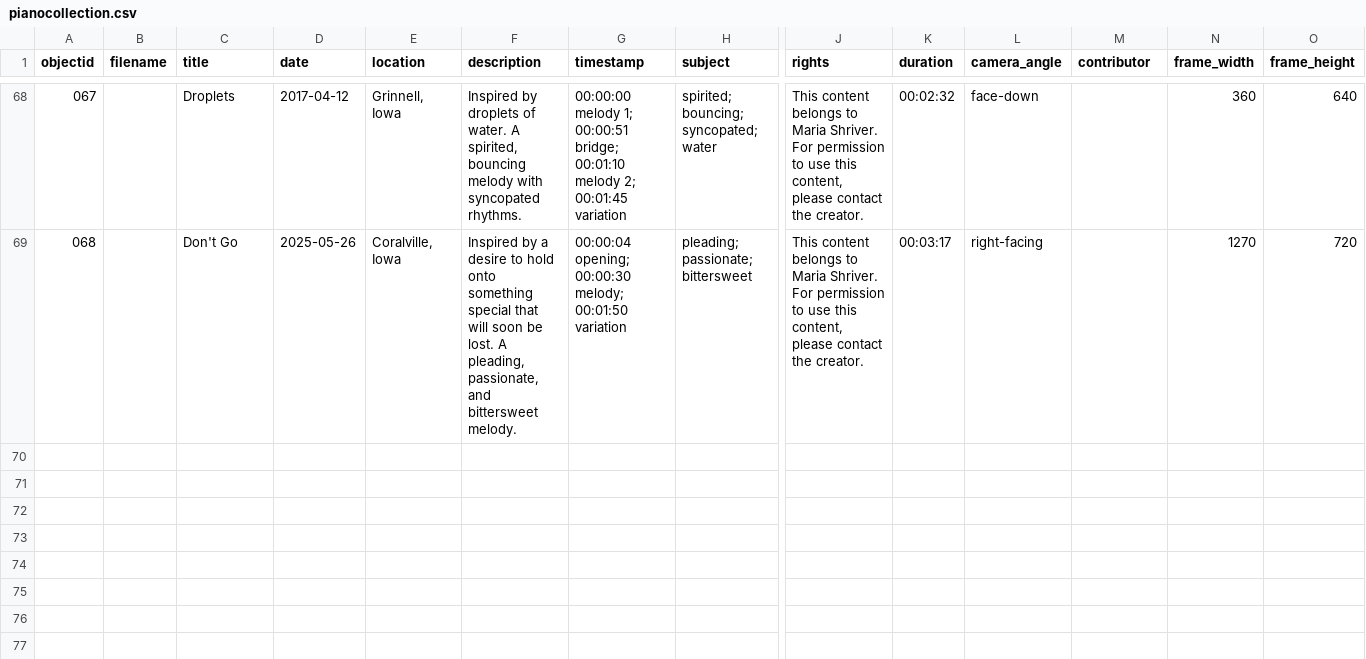
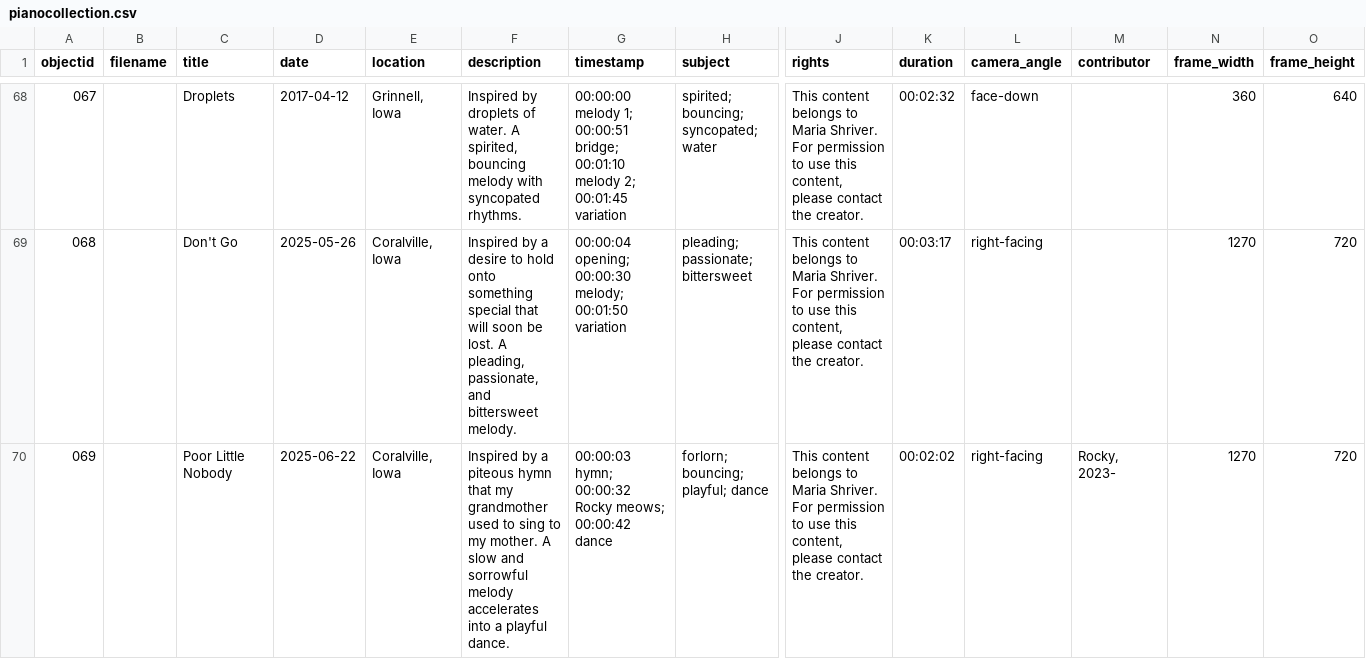
Before and after one commit to mlshriver/piano-collec, a CSV file: _data/pianocollection.csv, drawn as a sheet; only a part is shown, gaps mark what is left out; rows hold the shown columns only; the diff names each change by its address in the sheet, - before the commit and + after, or states it on an @@ line.

Commit message:
Update pianocollection.csv

```diff
--- a/_data/pianocollection.csv
+++ b/_data/pianocollection.csv
+row 70: 069 |  | Poor Little Nobody | 2025-06-22 | Coralville, Iowa | Inspired by a piteous hymn that my grandmother used to sing to my mother. A slow and sorrowful melody accelerates into a playful dance. | 00:00:03 hymn; 00:00:32 Rocky meows; 00:00:42 dance | forlorn; bouncing; playful; dance | This content belongs to Maria Shriver. For permission to use this content, please contact the creator. | 00:02:02 | right-facing | Rocky, 2023- | 1270 | 720
```
